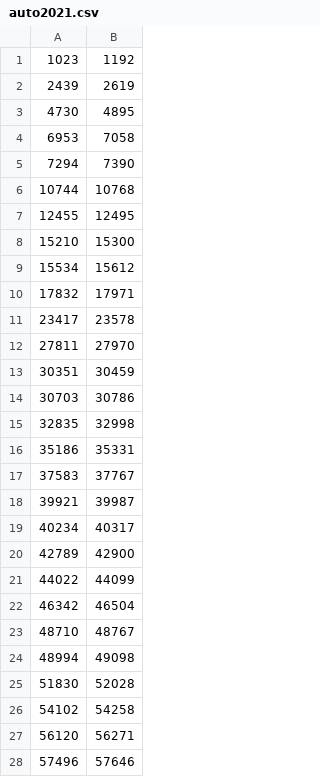
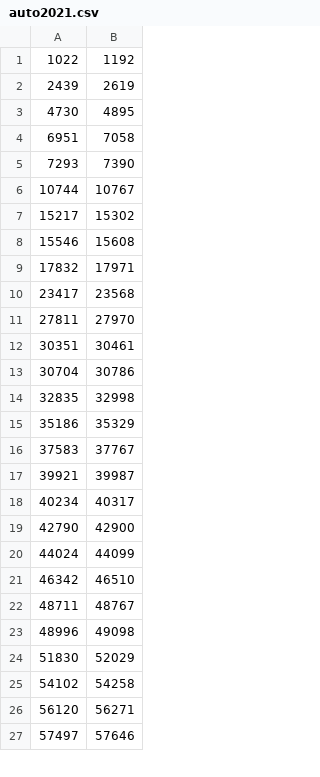
Before and after one commit to SEUhj/CE4-LPR-Automatic-Reconstruction, a CSV file: data_iou/auto2021.csv, drawn as a sheet; only a part is shown; the diff covers the shown part only.

```diff
--- a/data_iou/auto2021.csv
+++ b/data_iou/auto2021.csv
@@ -1,17 +1,16 @@
-1023,1192
+1022,1192
 2439,2619
 4730,4895
-6953,7058
-7294,7390
-10744,10768
-12455,12495
-15210,15300
-15534,15612
+6951,7058
+7293,7390
+10744,10767
+15217,15302
+15546,15608
 17832,17971
-23417,23578
+23417,23568
 27811,27970
-30351,30459
-30703,30786
+30351,30461
+30704,30786
 32835,32998
-35186,35331
+35186,35329
 37583,37767
@@ -19,10 +18,10 @@
 40234,40317
-42789,42900
-44022,44099
-46342,46504
-48710,48767
-48994,49098
-51830,52028
+42790,42900
+44024,44099
+46342,46510
+48711,48767
+48996,49098
+51830,52029
 54102,54258
 56120,56271
-57496,57646
+57497,57646
```
Also changed, not shown: 8 added rows, 8 removed rows and 18 edited cells elsewhere in this file, data_iou/auto2019.csv, data_iou/auto2020.csv, 6 other files.
